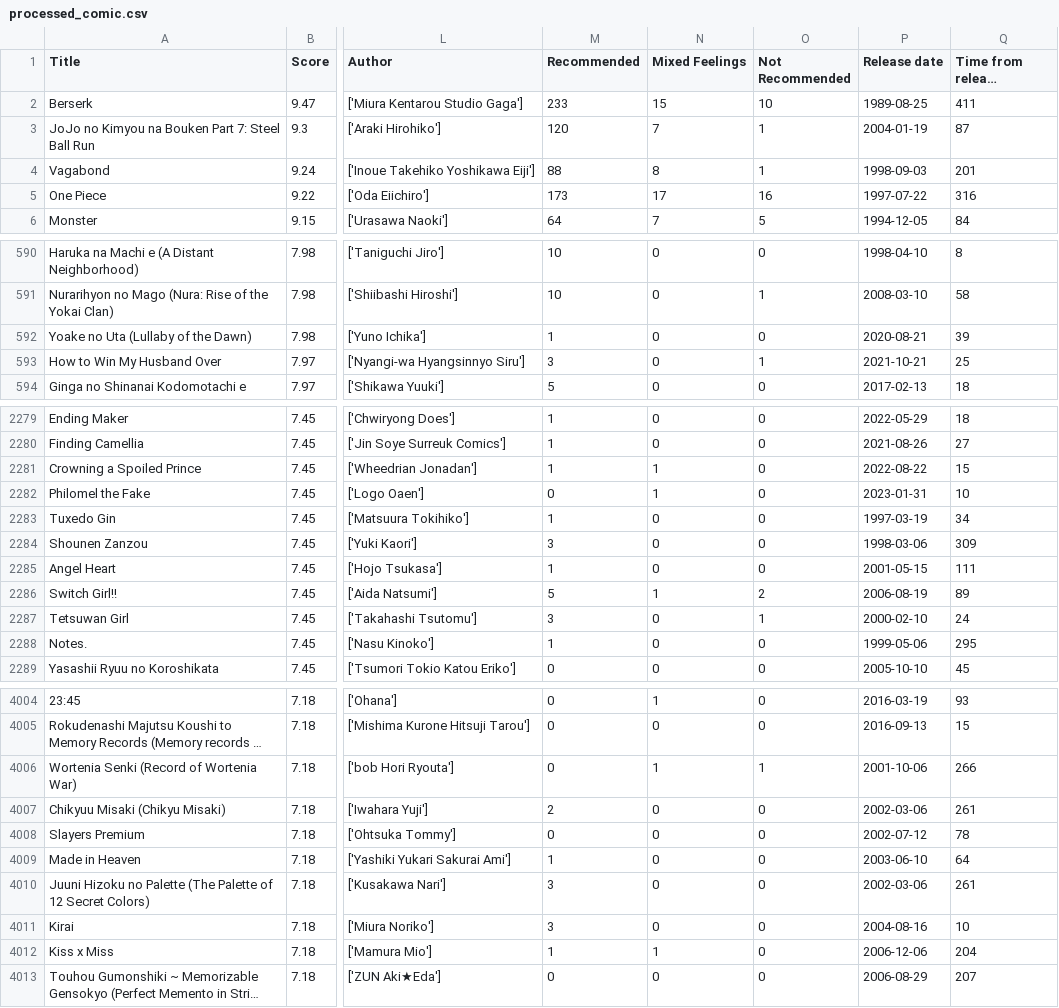
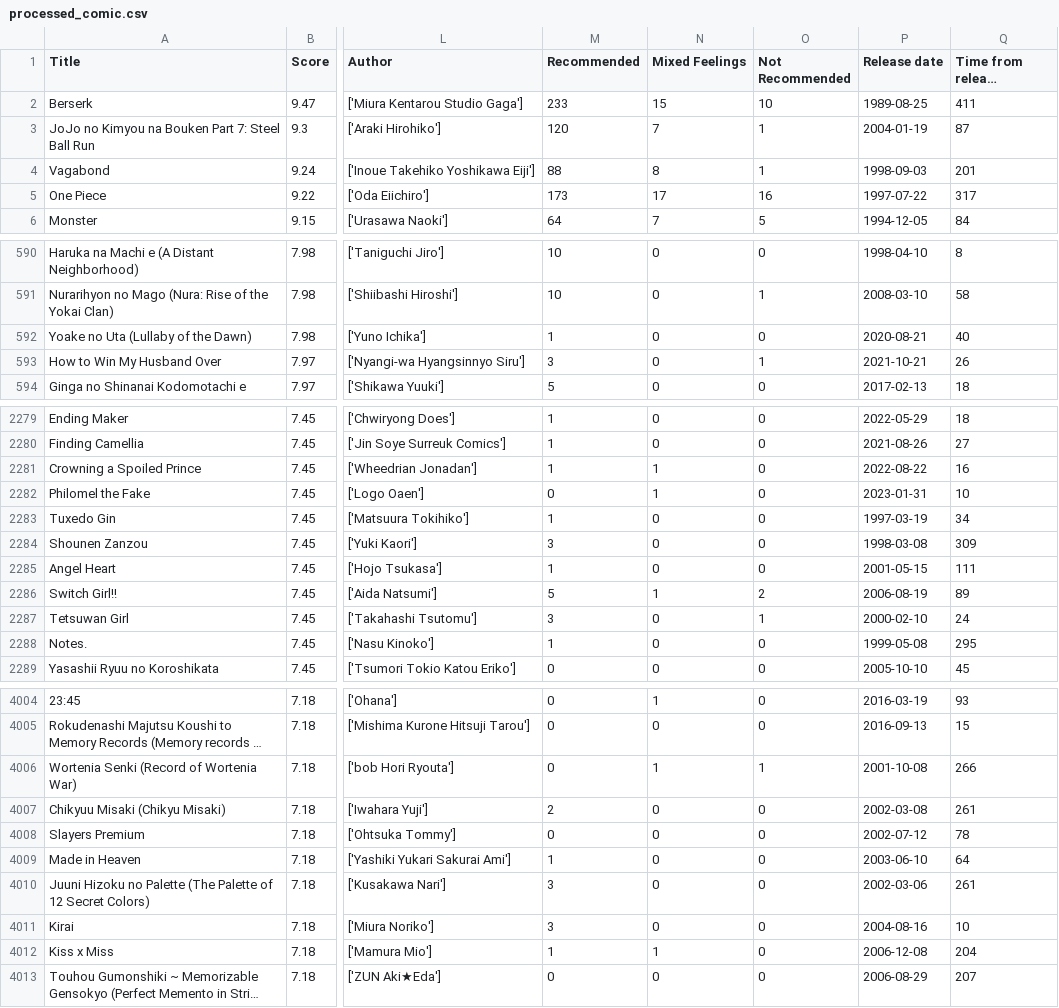
Before and after one commit to duongtruongbinh/IntroDS_FinalProject, a CSV file: data/processed_comic.csv, drawn as a sheet; only a part is shown, gaps mark what is left out; long unchanged cells end in …; the diff covers the shown part only; the diff names each change by its address in the sheet, - before the commit and + after, or states it on an @@ line.

```diff
--- a/data/processed_comic.csv
+++ b/data/processed_comic.csv
-Q5 (Time from release (months)): 316
+Q5 (Time from release (months)): 317
-Q592 (Time from release (months)): 39
+Q592 (Time from release (months)): 40
-Q593 (Time from release (months)): 25
+Q593 (Time from release (months)): 26
-Q2281 (Time from release (months)): 15
+Q2281 (Time from release (months)): 16
-P2284 (Release date): 1998-03-06
+P2284 (Release date): 1998-03-08
-P2288 (Release date): 1999-05-06
+P2288 (Release date): 1999-05-08
-P4006 (Release date): 2001-10-06
+P4006 (Release date): 2001-10-08
-P4007 (Release date): 2002-03-06
+P4007 (Release date): 2002-03-08
-P4012 (Release date): 2006-12-06
+P4012 (Release date): 2006-12-08
```
Also changed, not shown: 148 edited cells elsewhere in this file, 3 other files.
